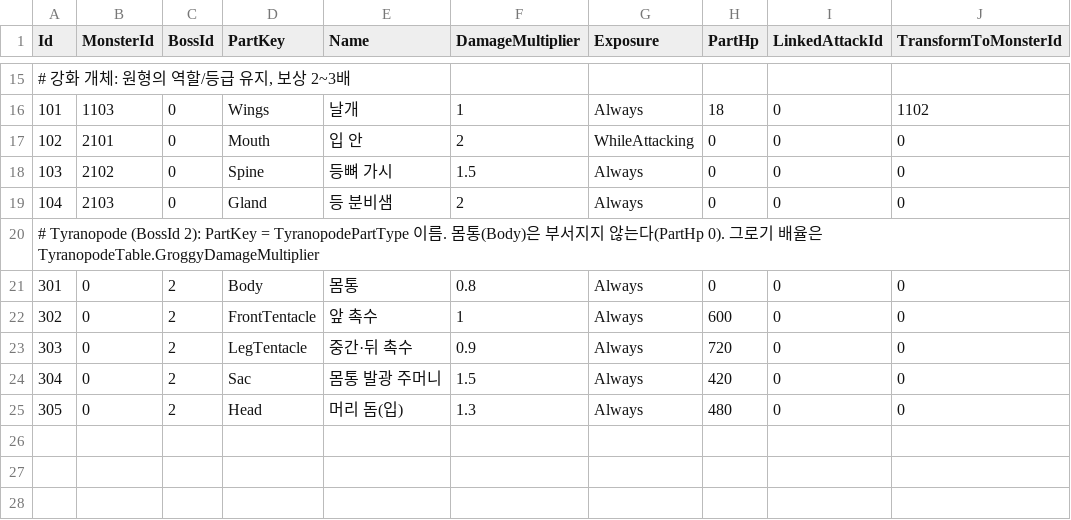
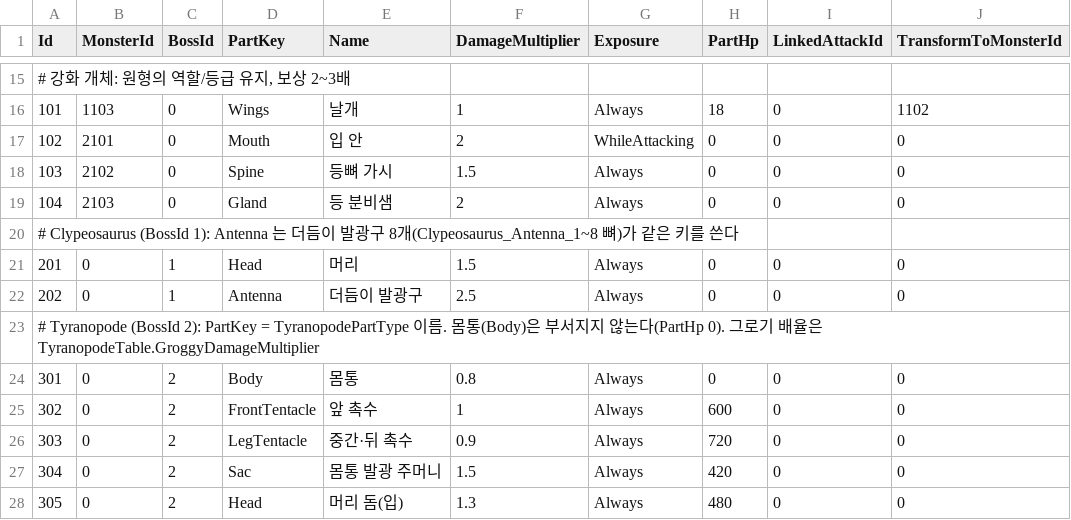
Before and after one commit to KooHoo-Dev/3rd_3D_1-3D-Project-team_even, a TSV file: Assets/StreamingAssets/Tables/MonsterPartTable.tsv, drawn as a sheet; only a part is shown, gaps mark what is left out.

```diff
--- a/Assets/StreamingAssets/Tables/MonsterPartTable.tsv
+++ b/Assets/StreamingAssets/Tables/MonsterPartTable.tsv
@@ -19,2 +19,5 @@ Id	MonsterId	BossId	PartKey	Name	DamageMultiplier	Exposure	PartHp	LinkedAttackId
 104	2103	0	Gland	등 분비샘	2	Always	0	0	0
+# Clypeosaurus (BossId 1): Antenna 는 더듬이 발광구 8개(Clypeosaurus_Antenna_1~8 뼈)가 같은 키를 쓴다
+201	0	1	Head	머리	1.5	Always	0	0	0
+202	0	1	Antenna	더듬이 발광구	2.5	Always	0	0	0
 # Tyranopode (BossId 2): PartKey = TyranopodePartType 이름. 몸통(Body)은 부서지지 않는다(PartHp 0). 그로기 배율은 TyranopodeTable.GroggyDamageMultiplier
```
Also changed, not shown: 3 other files.
